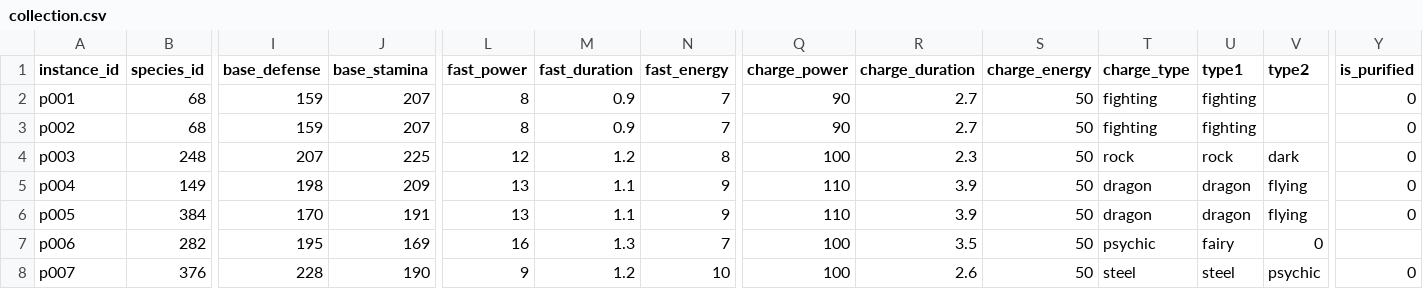
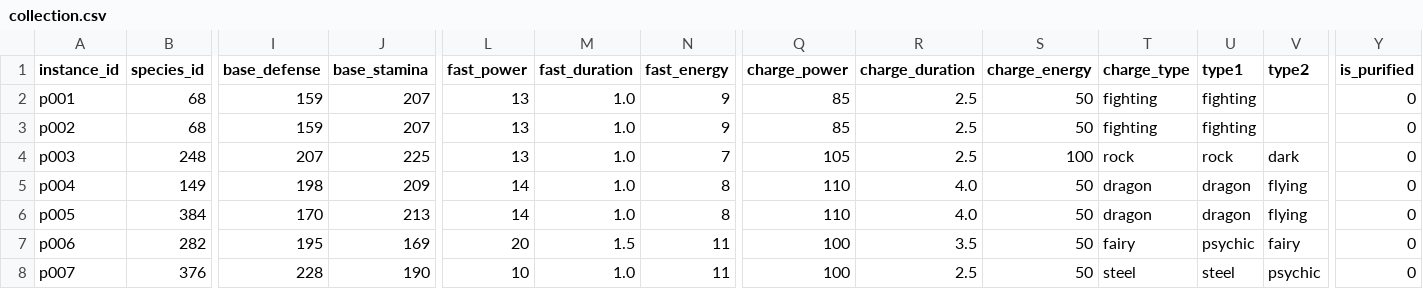
Before and after one commit to S-B-Friedman/POKEMONGO_OP, a CSV file: sample_data/collection.csv, drawn as a sheet; only a part is shown, gaps mark what is left out; the diff covers the shown part only; the diff names each change by its address in the sheet, - before the commit and + after, or states it on an @@ line.

```diff
--- a/sample_data/collection.csv
+++ b/sample_data/collection.csv
-L2:L3 (fast_power): 8
+L2:L3 (fast_power): 13
-M2:M3 (fast_duration): 0.9
+M2:M3 (fast_duration): 1.0
-N2:N3 (fast_energy): 7
+N2:N3 (fast_energy): 9
-Q2:Q3 (charge_power): 90
+Q2:Q3 (charge_power): 85
-R2:R3 (charge_duration): 2.7
+R2:R3 (charge_duration): 2.5
-L4 (fast_power): 12
+L4 (fast_power): 13
-M4 (fast_duration): 1.2
+M4 (fast_duration): 1.0
-N4 (fast_energy): 8
+N4 (fast_energy): 7
-Q4 (charge_power): 100
+Q4 (charge_power): 105
-R4 (charge_duration): 2.3
+R4 (charge_duration): 2.5
-S4 (charge_energy): 50
+S4 (charge_energy): 100
-L5:L6 (fast_power): 13
+L5:L6 (fast_power): 14
-M5:M6 (fast_duration): 1.1
+M5:M6 (fast_duration): 1.0
-N5:N6 (fast_energy): 9
+N5:N6 (fast_energy): 8
-R5:R6 (charge_duration): 3.9
+R5:R6 (charge_duration): 4.0
-J6 (base_stamina): 191
+J6 (base_stamina): 213
-L7 (fast_power): 16
+L7 (fast_power): 20
-M7 (fast_duration): 1.3
+M7 (fast_duration): 1.5
-N7 (fast_energy): 7
+N7 (fast_energy): 11
-T7 (charge_type): psychic
+T7 (charge_type): fairy
-U7 (type1): fairy
+U7 (type1): psychic
-V7 (type2): 0
+V7 (type2): fairy
-Y7 (is_purified): (empty)
+Y7 (is_purified): 0
-L8 (fast_power): 9
+L8 (fast_power): 10
-M8 (fast_duration): 1.2
+M8 (fast_duration): 1.0
-N8 (fast_energy): 10
+N8 (fast_energy): 11
-R8 (charge_duration): 2.6
+R8 (charge_duration): 2.5
```
Also changed, not shown: 73 edited cells elsewhere in this file, 4 other files.
